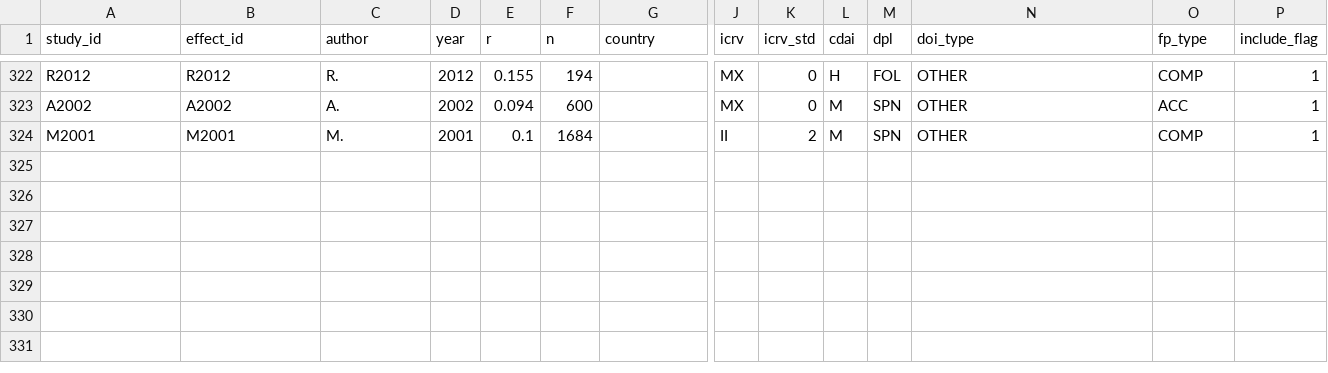
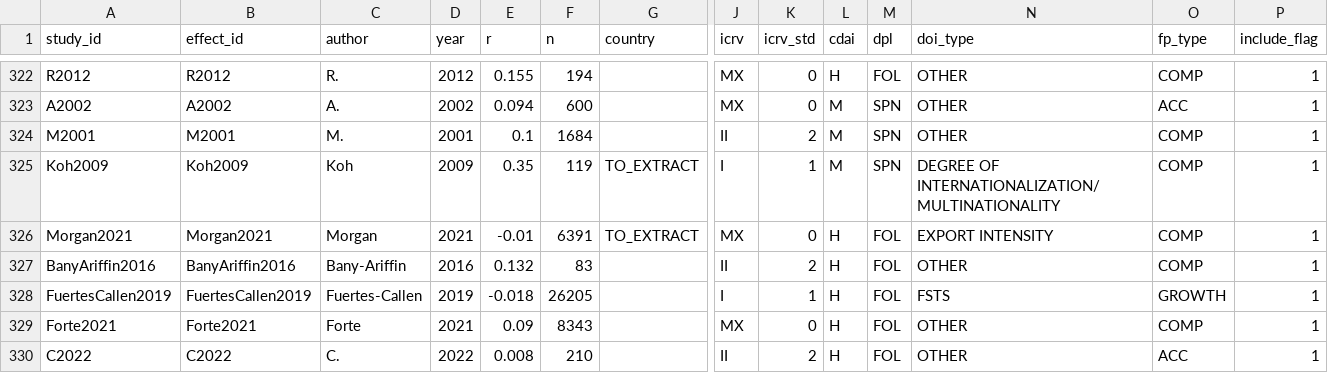
Before and after one commit to thuyhuongctu-cell/my_thesis_phd_candidate_26, a CSV file: p6/data/p6_study_database_v2_backup_20260524.csv, drawn as a sheet; only a part is shown, gaps mark what is left out; rows hold the shown columns only; the diff names each change by its address in the sheet, - before the commit and + after, or states it on an @@ line.

```diff
--- a/p6/data/p6_study_database_v2_backup_20260524.csv
+++ b/p6/data/p6_study_database_v2_backup_20260524.csv
+row 325: Koh2009 | Koh2009 | Koh | 2009 | 0.35 | 119 | TO_EXTRACT | I | 1 | M | SPN | DEGREE OF INTERNATIONALIZATION/MULTINATIONALITY | COMP | 1
+row 326: Morgan2021 | Morgan2021 | Morgan | 2021 | -0.01 | 6391 | TO_EXTRACT | MX | 0 | H | FOL | EXPORT INTENSITY | COMP | 1
+row 327: BanyAriffin2016 | BanyAriffin2016 | Bany-Ariffin | 2016 | 0.132 | 83 |  | II | 2 | H | FOL | OTHER | COMP | 1
+row 328: FuertesCallen2019 | FuertesCallen2019 | Fuertes-Callen | 2019 | -0.018 | 26205 |  | I | 1 | H | FOL | FSTS | GROWTH | 1
+row 329: Forte2021 | Forte2021 | Forte | 2021 | 0.09 | 8343 |  | MX | 0 | H | FOL | OTHER | COMP | 1
+row 330: C2022 | C2022 | C. | 2022 | 0.008 | 210 |  | II | 2 | H | FOL | OTHER | ACC | 1
```
Also changed, not shown: 1 other file.
